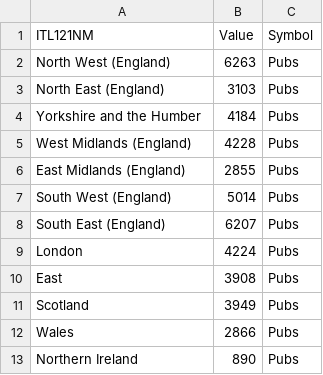
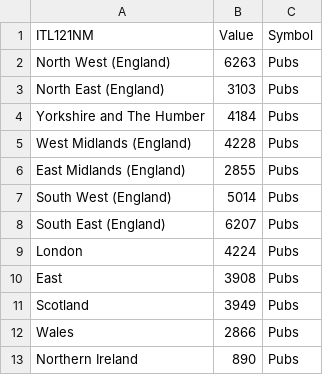
Before and after one commit to Campbell-McCready/Campbell-McCready.github.io, a CSV file: pub_data_raw(edited)(in)(1).csv, drawn as a sheet.

Commit message:
Update pub_data_raw(edited)(in)(1).csv

```diff
--- a/pub_data_raw(edited)(in)(1).csv
+++ b/pub_data_raw(edited)(in)(1).csv
@@ -3,3 +3,3 @@ North West (England),6263,Pubs
 North East (England),3103,Pubs
-Yorkshire and the Humber,4184,Pubs
+Yorkshire and The Humber,4184,Pubs
 West Midlands (England),4228,Pubs
```
